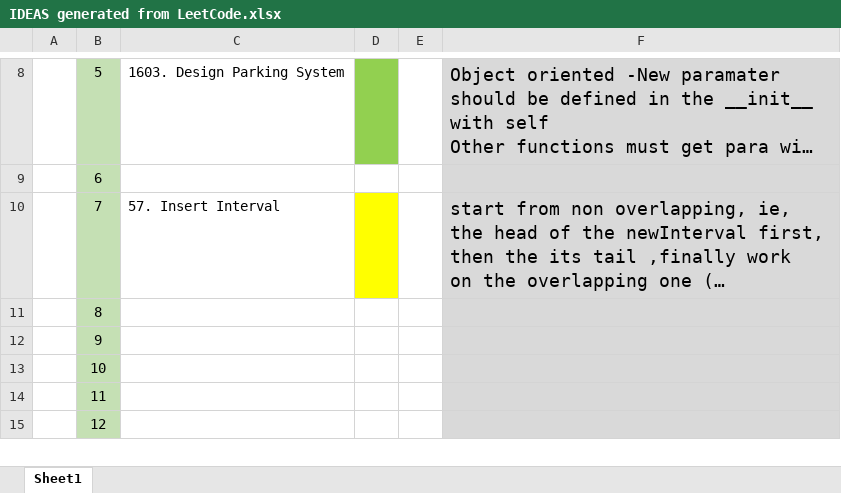
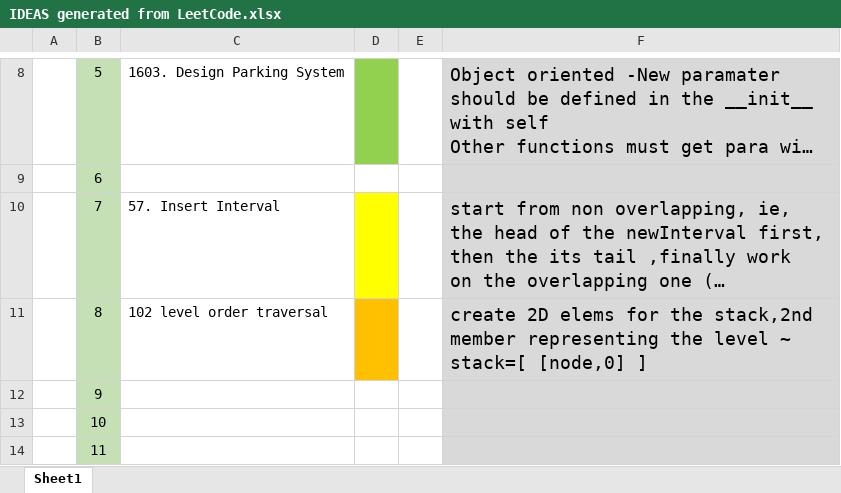
Before and after one commit to behrooz2011/algorithm, an Excel workbook: IDEAS generated from LeetCode.xlsx, sheet Sheet1, drawn as a sheet; only a part is shown, gaps mark what is left out; the shorter side is filled out with more unchanged rows; long unchanged cells end in …; values as stored, in another font and other column widths than the file's, no borders; the diff names each change by its address in the sheet, - before the commit and + after, or states it on an @@ line.

Commit message:
level order traversal in Trees - 2D array output

```diff
--- a/IDEAS generated from LeetCode.xlsx (sheet Sheet1)
+++ b/IDEAS generated from LeetCode.xlsx (sheet Sheet1)
-C11: (empty)
+C11: 102 level order traversal
-D11 fill: none
+D11 fill: #FFC000
-F11: (empty)
+F11: create 2D elems for the stack,2nd member representing the level ~ stack=[ [node,0] ]
```
Also changed, not shown: 4 other files.
